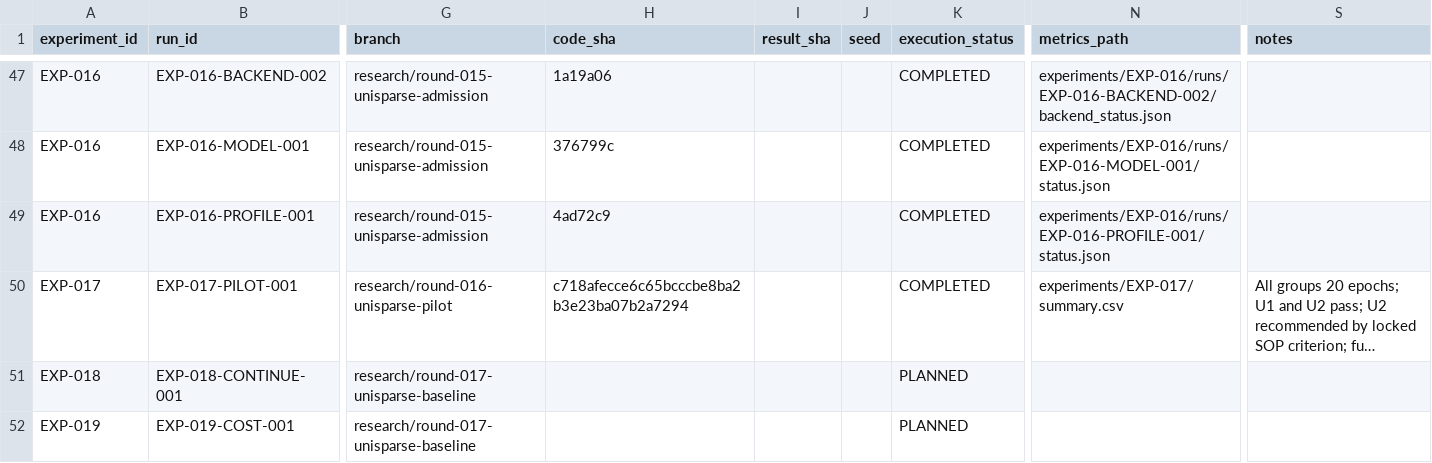
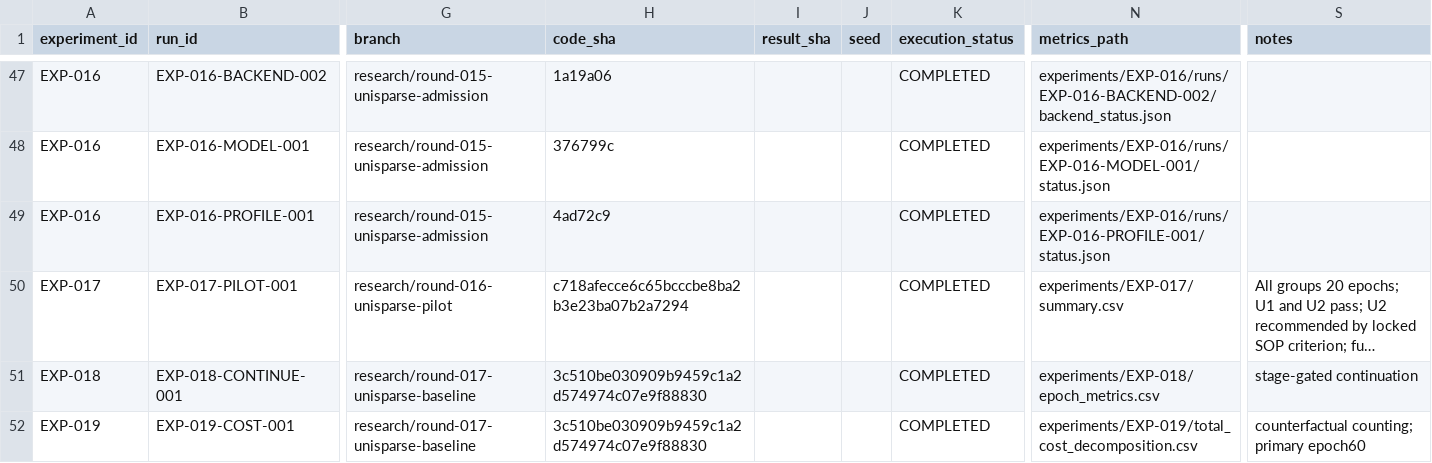
Before and after one commit to corex197-pixel/SNN-AP-Research, a CSV file: research/EXPERIMENT_REGISTRY.csv, drawn as a sheet; only a part is shown, gaps mark what is left out; long unchanged cells end in …; the diff names each change by its address in the sheet, - before the commit and + after, or states it on an @@ line.

Commit message:
results(EXP-018,019): deliver staged continuation and cost

```diff
--- a/research/EXPERIMENT_REGISTRY.csv
+++ b/research/EXPERIMENT_REGISTRY.csv
-H51:H52 (code_sha): (empty)
+H51:H52 (code_sha): 3c510be030909b9459c1a2d574974c07e9f88830
-K51:K52 (execution_status): PLANNED
+K51:K52 (execution_status): COMPLETED
-N51 (metrics_path): (empty)
+N51 (metrics_path): experiments/EXP-018/epoch_metrics.csv
-S51 (notes): (empty)
+S51 (notes): stage-gated continuation
-N52 (metrics_path): (empty)
+N52 (metrics_path): experiments/EXP-019/total_cost_decomposition.csv
-S52 (notes): (empty)
+S52 (notes): counterfactual counting; primary epoch60
```
Also changed, not shown: experiments/EXP-018/stage_sync.csv, 24 other files.
